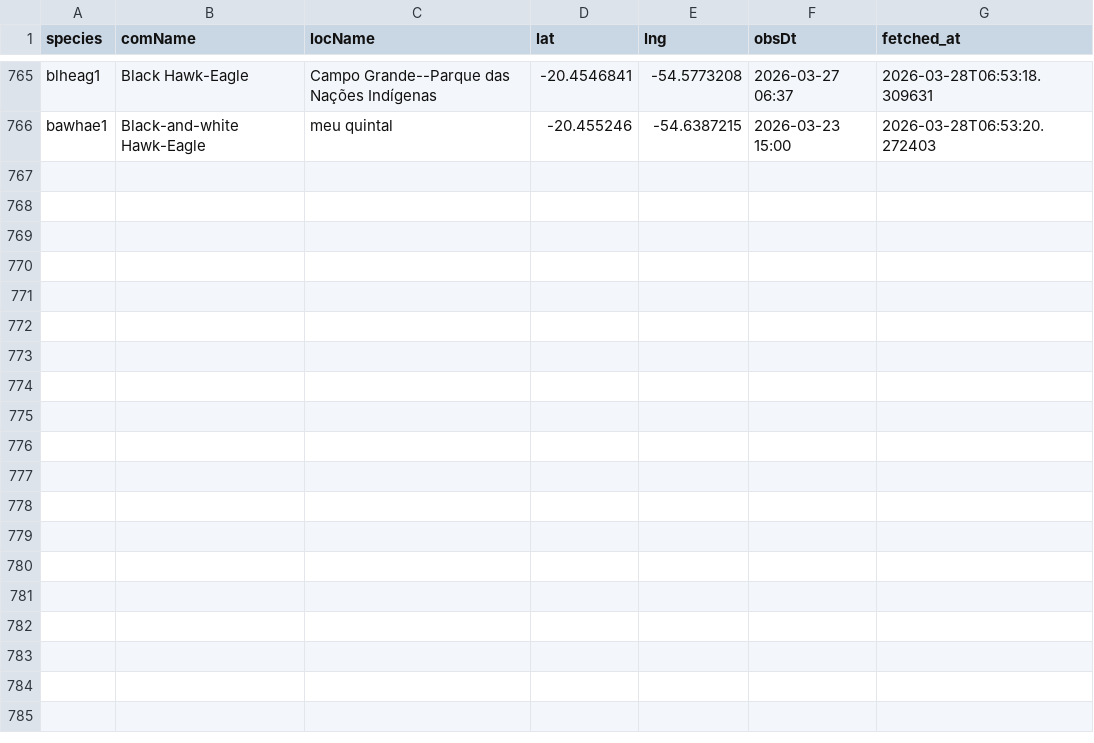
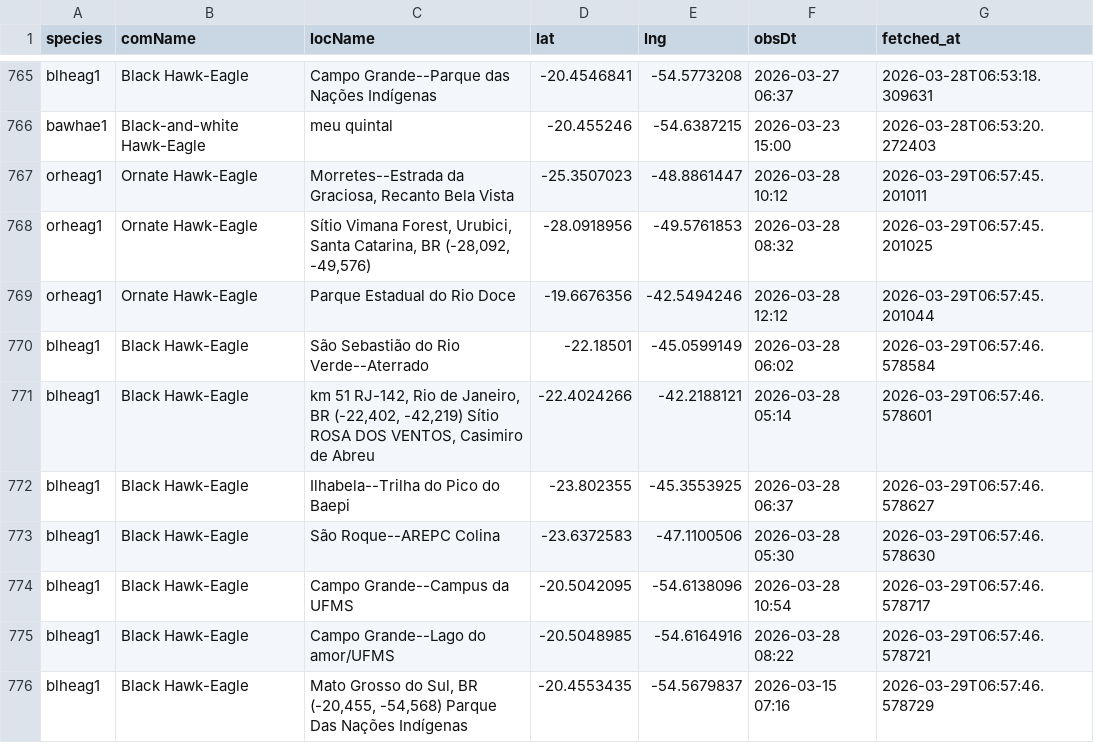
Before and after one commit to LucasEmerickTorrezani/ebird-aguias-de-penacho-dashboard, a CSV file: data/observations.csv, drawn as a sheet; only a part is shown, gaps mark what is left out.

```diff
--- a/data/observations.csv
+++ b/data/observations.csv
@@ -766 +766,11 @@ blheag1,Black Hawk-Eagle,Campo Grande--Parque das Nações Indígenas,-20.454684
 bawhae1,Black-and-white Hawk-Eagle,meu quintal,-20.455246,-54.6387215,2026-03-23 15:00,2026-03-28T06:53:20.272403
+orheag1,Ornate Hawk-Eagle,"Morretes--Estrada da Graciosa, Recanto Bela Vista",-25.3507023,-48.8861447,2026-03-28 10:12,2026-03-29T06:57:45.201011
+orheag1,Ornate Hawk-Eagle,"Sítio Vimana Forest, Urubici, Santa Catarina, BR (-28,092, -49,576)",-28.0918956,-49.5761853,2026-03-28 08:32,2026-03-29T06:57:45.201025
+orheag1,Ornate Hawk-Eagle,Parque Estadual do Rio Doce,-19.6676356,-42.5494246,2026-03-28 12:12,2026-03-29T06:57:45.201044
+blheag1,Black Hawk-Eagle,São Sebastião do Rio Verde--Aterrado,-22.18501,-45.0599149,2026-03-28 06:02,2026-03-29T06:57:46.578584
+blheag1,Black Hawk-Eagle,"km 51 RJ-142, Rio de Janeiro, BR (-22,402, -42,219) Sítio ROSA DOS VENTOS, Casimiro de Abreu",-22.4024266,-42.2188121,2026-03-28 05:14,2026-03-29T06:57:46.578601
+blheag1,Black Hawk-Eagle,Ilhabela--Trilha do Pico do Baepi,-23.802355,-45.3553925,2026-03-28 06:37,2026-03-29T06:57:46.578627
+blheag1,Black Hawk-Eagle,São Roque--AREPC Colina,-23.6372583,-47.1100506,2026-03-28 05:30,2026-03-29T06:57:46.578630
+blheag1,Black Hawk-Eagle,Campo Grande--Campus da UFMS,-20.5042095,-54.6138096,2026-03-28 10:54,2026-03-29T06:57:46.578717
+blheag1,Black Hawk-Eagle,Campo Grande--Lago do amor/UFMS,-20.5048985,-54.6164916,2026-03-28 08:22,2026-03-29T06:57:46.578721
+blheag1,Black Hawk-Eagle,"Mato Grosso do Sul, BR (-20,455, -54,568) Parque Das Nações Indígenas",-20.4553435,-54.5679837,2026-03-15 07:16,2026-03-29T06:57:46.578729
```
